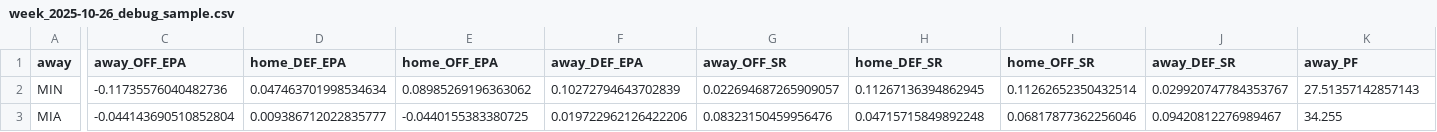
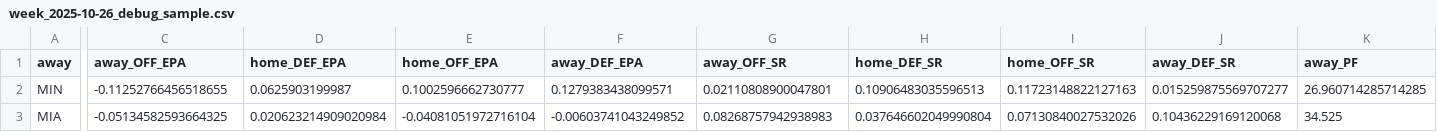
Before and after one commit to StevenRidder/Football, a CSV file: artifacts/week_2025-10-26_debug_sample.csv, drawn as a sheet; only a part is shown, gaps mark what is left out; the diff covers the shown part only; the diff names each change by its address in the sheet, - before the commit and + after, or states it on an @@ line.

```diff
--- a/artifacts/week_2025-10-26_debug_sample.csv
+++ b/artifacts/week_2025-10-26_debug_sample.csv
-C2 (away_OFF_EPA): -0.11735576040482736
+C2 (away_OFF_EPA): -0.11252766456518655
-D2 (home_DEF_EPA): 0.047463701998534634
+D2 (home_DEF_EPA): 0.0625903199987
-E2 (home_OFF_EPA): 0.08985269196363062
+E2 (home_OFF_EPA): 0.1002596662730777
-F2 (away_DEF_EPA): 0.10272794643702839
+F2 (away_DEF_EPA): 0.1279383438099571
-G2 (away_OFF_SR): 0.022694687265909057
+G2 (away_OFF_SR): 0.02110808900047801
-H2 (home_DEF_SR): 0.11267136394862945
+H2 (home_DEF_SR): 0.10906483035596513
-I2 (home_OFF_SR): 0.11262652350432514
+I2 (home_OFF_SR): 0.11723148822127163
-J2 (away_DEF_SR): 0.029920747784353767
+J2 (away_DEF_SR): 0.015259875569707277
-K2 (away_PF): 27.51357142857143
+K2 (away_PF): 26.960714285714285
-C3 (away_OFF_EPA): -0.044143690510852804
+C3 (away_OFF_EPA): -0.05134582593664325
-D3 (home_DEF_EPA): 0.009386712022835777
+D3 (home_DEF_EPA): 0.020623214909020984
-E3 (home_OFF_EPA): -0.0440155383380725
+E3 (home_OFF_EPA): -0.04081051972716104
-F3 (away_DEF_EPA): 0.019722962126422206
+F3 (away_DEF_EPA): -0.00603741043249852
-G3 (away_OFF_SR): 0.08323150459956476
+G3 (away_OFF_SR): 0.08268757942938983
-H3 (home_DEF_SR): 0.04715715849892248
+H3 (home_DEF_SR): 0.037646602049990804
-I3 (home_OFF_SR): 0.06817877362256046
+I3 (home_OFF_SR): 0.07130840027532026
-J3 (away_DEF_SR): 0.09420812276989467
+J3 (away_DEF_SR): 0.10436229169120068
-K3 (away_PF): 34.255
+K3 (away_PF): 34.525
```
Also changed, not shown: 149 edited cells elsewhere in this file, artifacts/predictions_2025_2025-10-26.csv, artifacts/week_2025-10-26_model_line_vs_market.csv, 33 other files.
